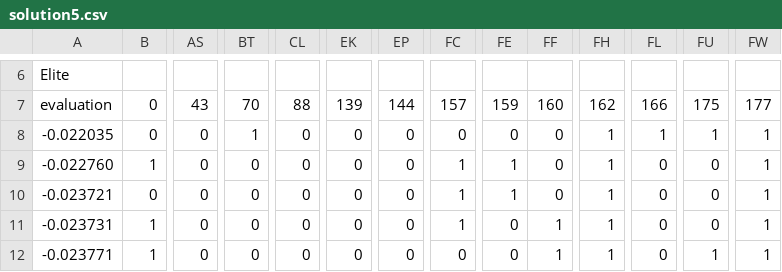
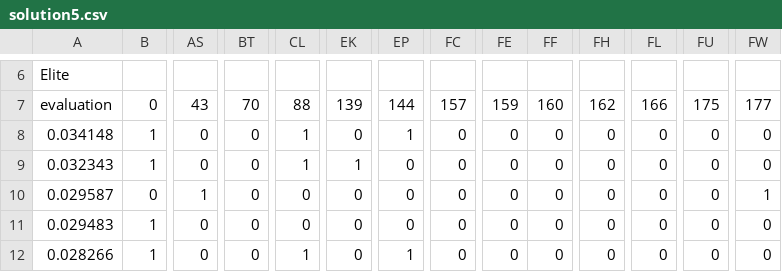
Before and after one commit to bcnbruno/brunotcc, a CSV file: bruno/solutions-new/seizure/grasp/solution5.csv, drawn as a sheet; only a part is shown, gaps mark what is left out; the diff covers the shown part only; the diff names each change by its address in the sheet, - before the commit and + after, or states it on an @@ line.

```diff
--- a/bruno/solutions-new/seizure/grasp/solution5.csv
+++ b/bruno/solutions-new/seizure/grasp/solution5.csv
-A8: -0.022035
+A8: 0.034148
-B8: 0
+B8: 1
-BT8: 1
+BT8: 0
-CL8:CL9: 0
+CL8:CL9: 1
-EP8: 0
+EP8: 1
-FH8:FH12: 1
+FH8:FH12: 0
-FL8: 1
+FL8: 0
-FU8: 1
+FU8: 0
-FW8:FW9: 1
+FW8:FW9: 0
-A9: -0.022760
+A9: 0.032343
-EK9: 0
+EK9: 1
-FC9:FC11: 1
+FC9:FC11: 0
-FE9:FE10: 1
+FE9:FE10: 0
-A10: -0.023721
+A10: 0.029587
-AS10: 0
+AS10: 1
-A11: -0.023731
+A11: 0.029483
-FF11:FF12: 1
+FF11:FF12: 0
-FW11:FW12: 1
+FW11:FW12: 0
-A12: -0.023771
+A12: 0.028266
-CL12: 0
+CL12: 1
-EP12: 0
+EP12: 1
-FU12: 1
+FU12: 0
```
Also changed, not shown: 1 added row, 1 removed row and 73 edited cells elsewhere in this file, bruno/solutions-new/seizure/grasp/solution2.csv, bruno/solutions-new/seizure/grasp/solution3.csv, 8 other files.
